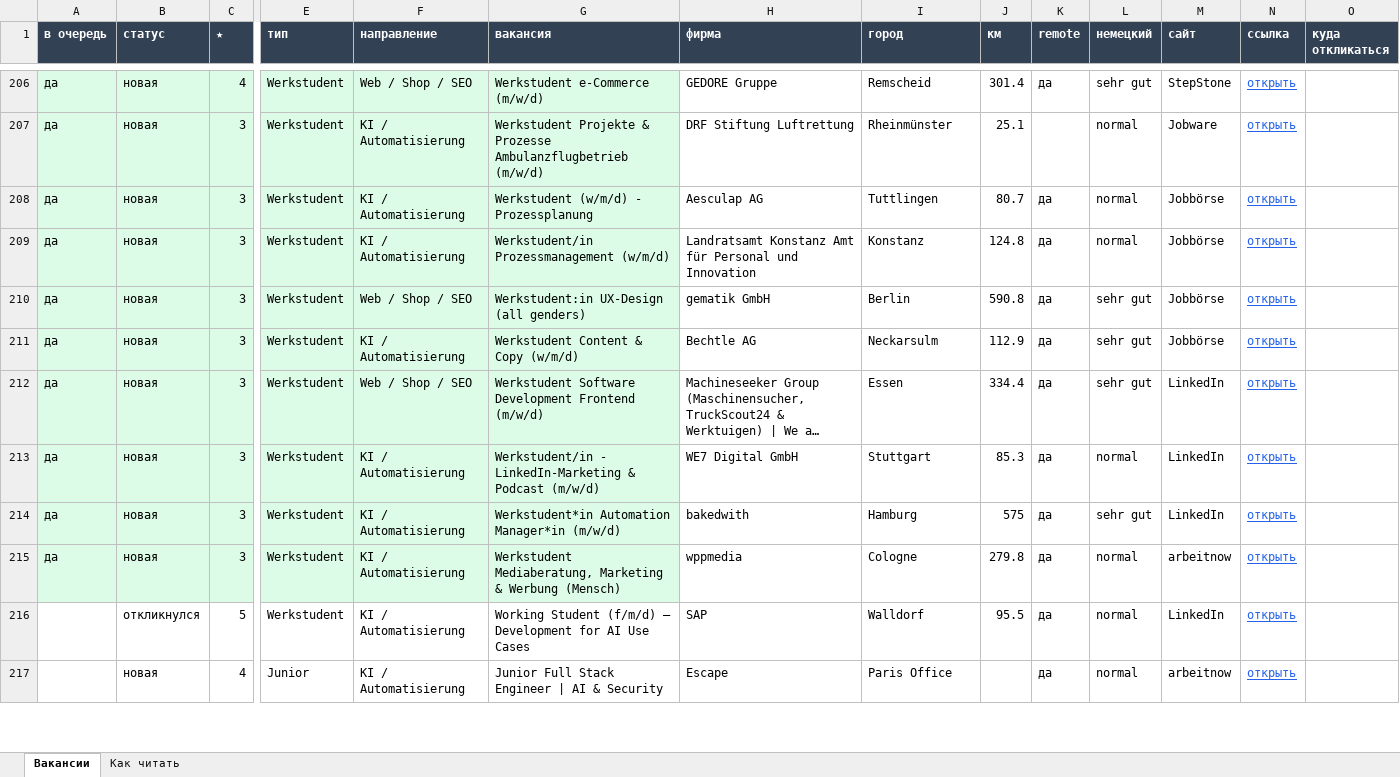
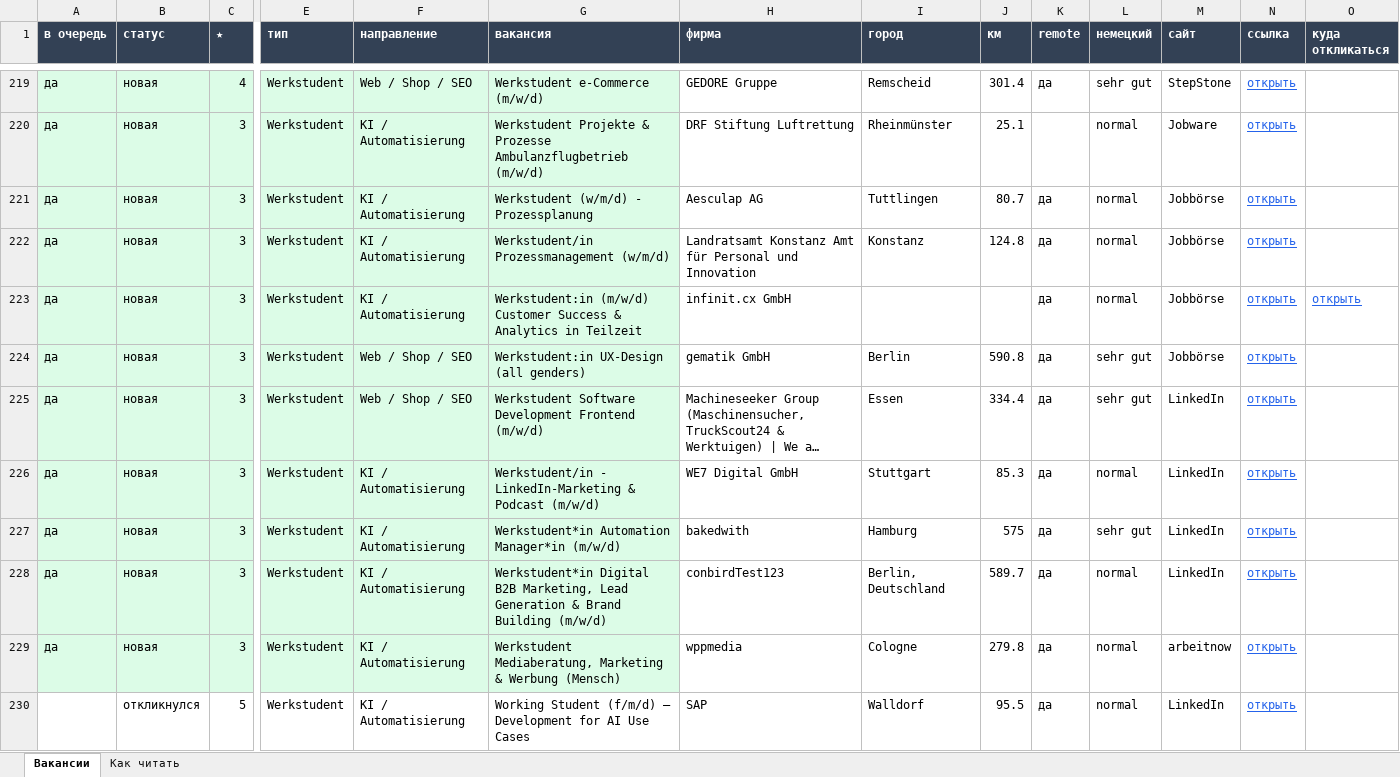
Before and after one commit to Nevrox228/wohnung-og, an Excel workbook: data/werk_jobs.xlsx, sheet Вакансии, drawn as a sheet; only a part is shown, gaps mark what is left out; the shorter side is filled out with more unchanged rows; long unchanged cells end in …; values as stored, in another font and other column widths than the file's, no borders; removed rows and columns are numbered as before the commit, all else as after; rows hold the shown columns only; the diff covers the shown part only; the diff names each change by its address in the sheet, - before the commit and + after, or states it on an @@ line.

```diff
--- a/data/werk_jobs.xlsx (sheet Вакансии)
+++ b/data/werk_jobs.xlsx (sheet Вакансии)
+row 223: да | новая | 3 | Werkstudent | KI / Automatisierung | Werkstudent:in (m/w/d) Customer Success & Analytics in Teilzeit | infinit.cx GmbH |  |  | да | normal | Jobbörse | открыть | открыть
-row 211: да | новая | 3 | Werkstudent | KI / Automatisierung | Werkstudent Content & Copy (w/m/d) | Bechtle AG | Neckarsulm | 112.9 | да | sehr gut | Jobbörse | открыть
+row 228: да | новая | 3 | Werkstudent | KI / Automatisierung | Werkstudent*in Digital B2B Marketing, Lead Generation & Brand Building (m/w/d) | conbirdTest123 | Berlin, Deutschland | 589.7 | да | normal | LinkedIn | открыть
```
Also changed, not shown: 45 added rows, 35 removed rows and 16 edited cells elsewhere in this sheet, data/eltern_jobs.xlsx, data/olya_jobs.xlsx, 9 other files.
